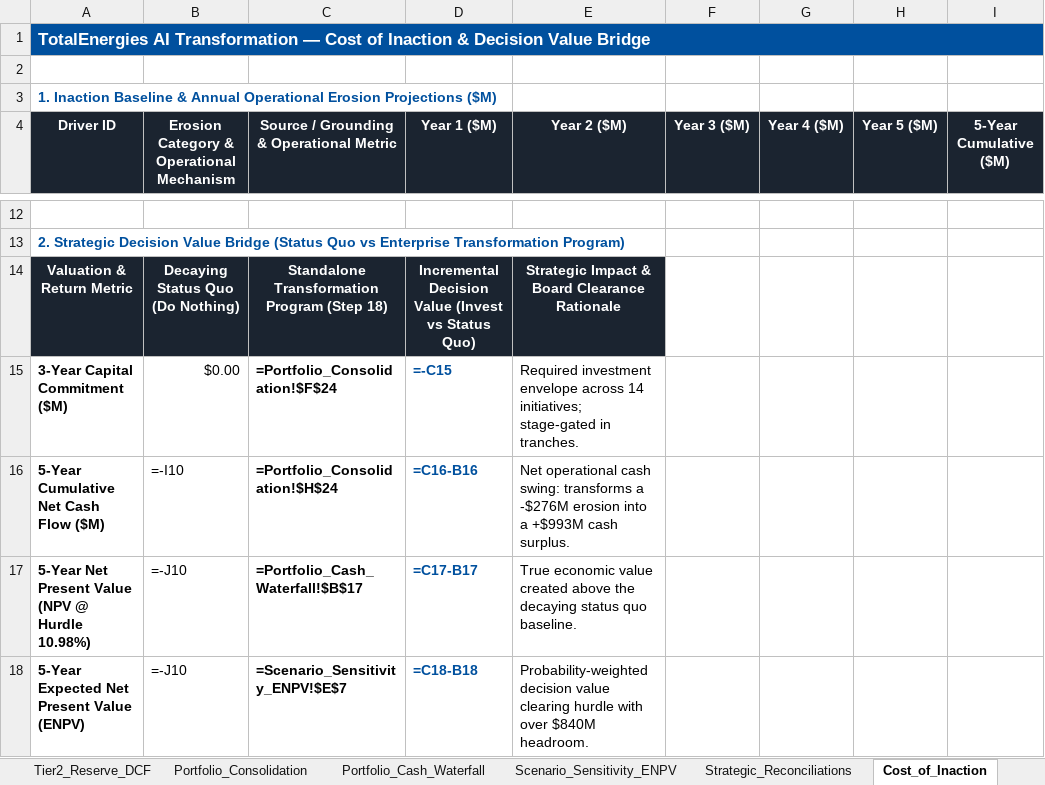
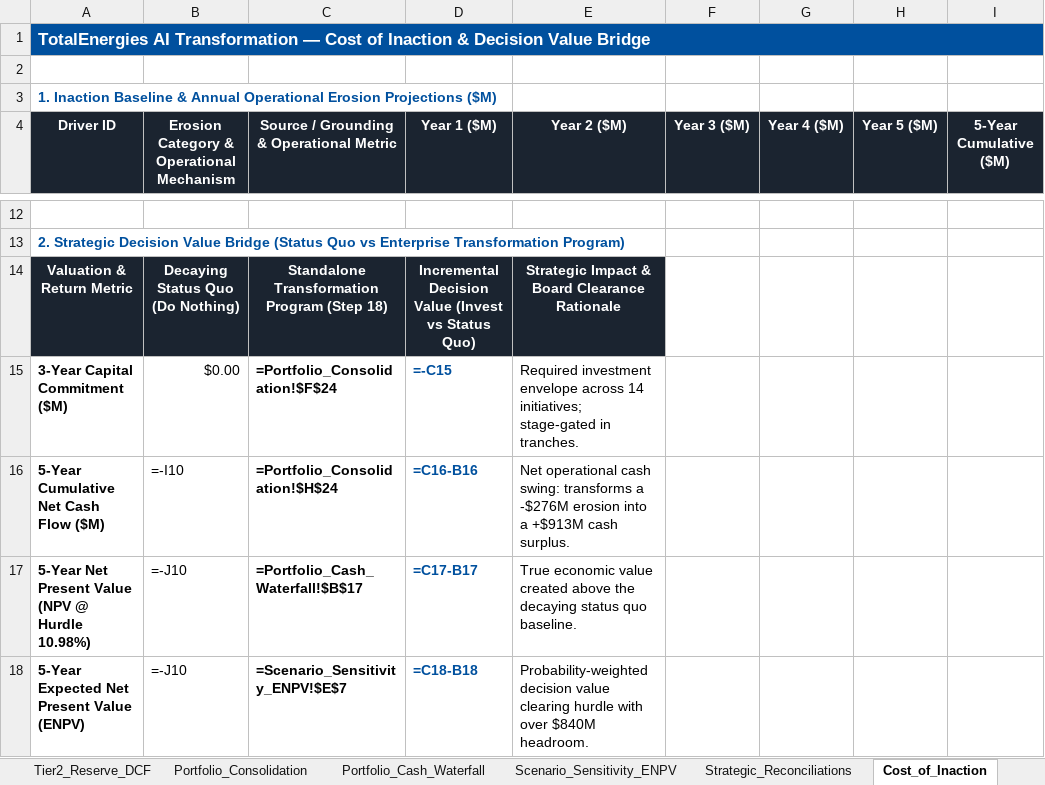
Before and after one commit to Xenodion/ai-transformations-navy, an Excel workbook: work/finance/totalenergies_ai_portfolio_model.xlsx, sheet Cost_of_Inaction, drawn as a sheet; only a part is shown, gaps mark what is left out; values as stored, in another font and other column widths than the file's, no borders; formulas without a stored value are shown as written; the diff names each change by its address in the sheet, - before the commit and + after, or states it on an @@ line.

```diff
--- a/work/finance/totalenergies_ai_portfolio_model.xlsx (sheet Cost_of_Inaction)
+++ b/work/finance/totalenergies_ai_portfolio_model.xlsx (sheet Cost_of_Inaction)
-E16 (Year 2 ($M)): …into a +$993M cash surplus.
+E16 (Year 2 ($M)): …into a +$913M cash surplus.
```
Also changed, not shown: sheet Strategic_Reconciliations, sheet Tier2_Reserve_DCF, sheet Portfolio_Consolidation, 16 other files.
